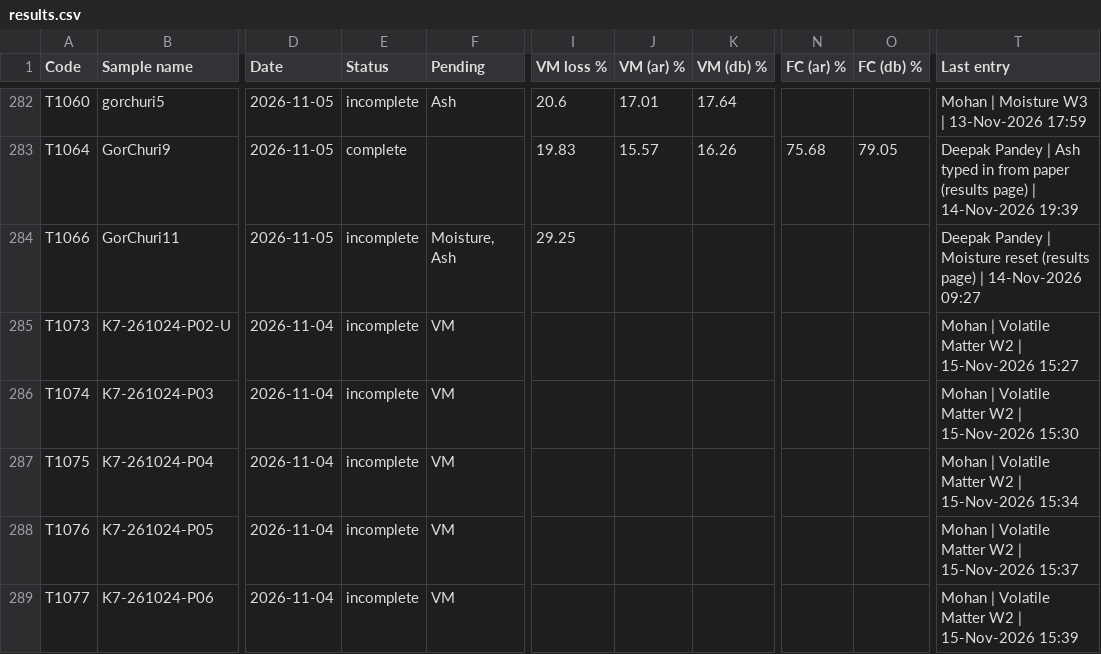
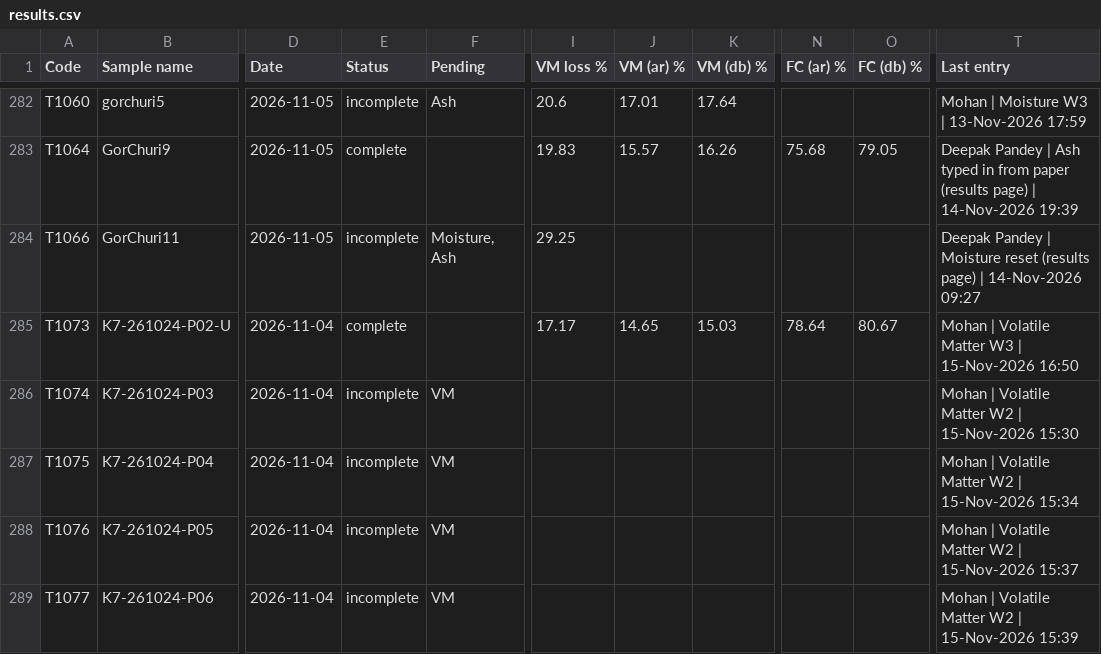
Before and after one commit to Climitra/weighing_data_QR, a CSV file: results.csv, drawn as a sheet; only a part is shown, gaps mark what is left out; the diff names each change by its address in the sheet, - before the commit and + after, or states it on an @@ line.

```diff
--- a/results.csv
+++ b/results.csv
-E285 (Status): incomplete
+E285 (Status): complete
-F285 (Pending): VM
+F285 (Pending): (empty)
-I285 (VM loss %): (empty)
+I285 (VM loss %): 17.17
-J285 (VM (ar) %): (empty)
+J285 (VM (ar) %): 14.65
-K285 (VM (db) %): (empty)
+K285 (VM (db) %): 15.03
-N285 (FC (ar) %): (empty)
+N285 (FC (ar) %): 78.64
-O285 (FC (db) %): (empty)
+O285 (FC (db) %): 80.67
-T285 (Last entry): …Volatile Matter W2 | 15-Nov-2026 15:27
+T285 (Last entry): …Volatile Matter W3 | 15-Nov-2026 16:50
```
Also changed, not shown: 1 other file.
